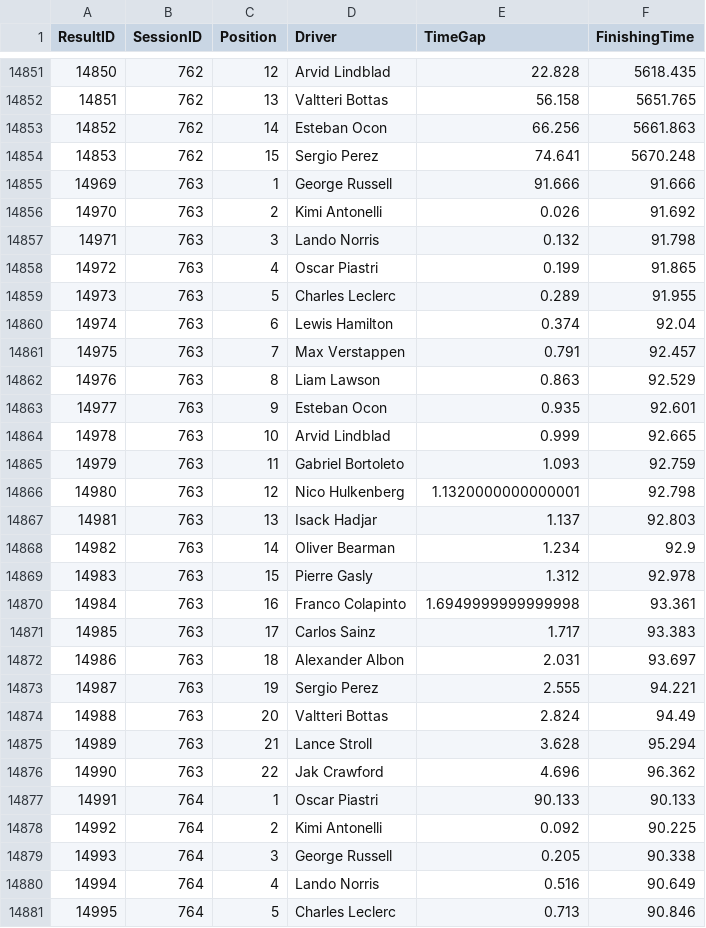
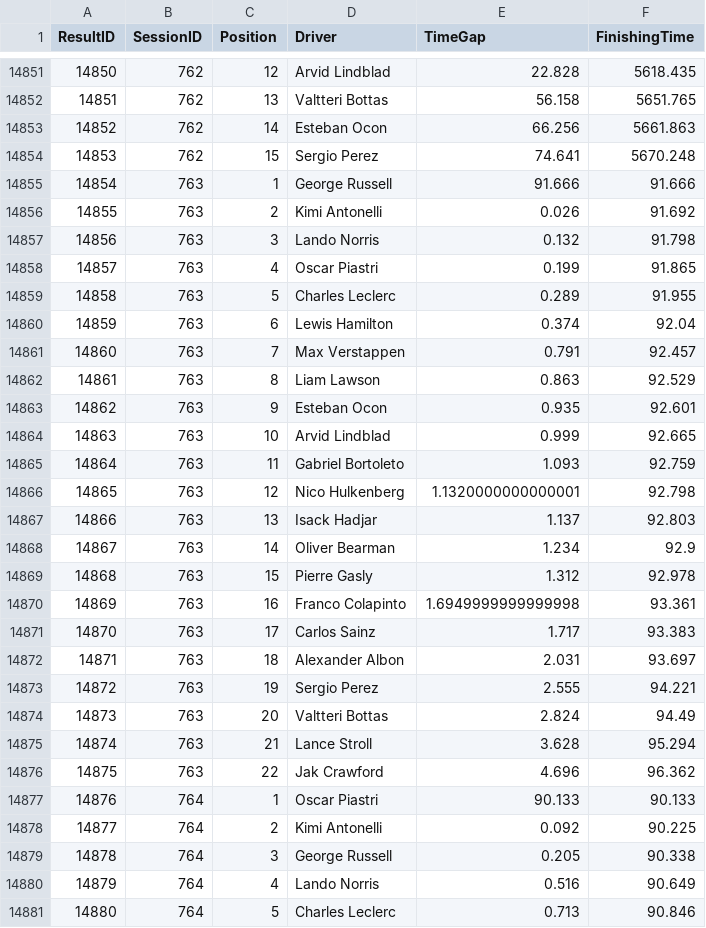
Before and after one commit to kdaanoy/F1nalyse, a CSV file: Website/f1nalyse/public/data/Results.csv, drawn as a sheet; only a part is shown, gaps mark what is left out; the diff covers the shown part only.

```diff
--- a/Website/f1nalyse/public/data/Results.csv
+++ b/Website/f1nalyse/public/data/Results.csv
@@ -30234,28 +30234,28 @@ ResultID,SessionID,Position,Driver,TimeGap,FinishingTime
 14853,762,15,Sergio Perez,74.641,5670.248
-14969,763,1,George Russell,91.666,91.666
-14970,763,2,Kimi Antonelli,0.026,91.692
-14971,763,3,Lando Norris,0.132,91.798
-14972,763,4,Oscar Piastri,0.199,91.865
-14973,763,5,Charles Leclerc,0.289,91.955
-14974,763,6,Lewis Hamilton,0.374,92.04
-14975,763,7,Max Verstappen,0.791,92.457
-14976,763,8,Liam Lawson,0.863,92.529
-14977,763,9,Esteban Ocon,0.935,92.601
-14978,763,10,Arvid Lindblad,0.999,92.665
-14979,763,11,Gabriel Bortoleto,1.093,92.759
-14980,763,12,Nico Hulkenberg,1.1320000000000001,92.798
-14981,763,13,Isack Hadjar,1.137,92.803
-14982,763,14,Oliver Bearman,1.234,92.9
-14983,763,15,Pierre Gasly,1.312,92.978
-14984,763,16,Franco Colapinto,1.6949999999999998,93.361
-14985,763,17,Carlos Sainz,1.717,93.383
-14986,763,18,Alexander Albon,2.031,93.697
-14987,763,19,Sergio Perez,2.555,94.221
-14988,763,20,Valtteri Bottas,2.824,94.49
-14989,763,21,Lance Stroll,3.628,95.294
-14990,763,22,Jak Crawford,4.696,96.362
-14991,764,1,Oscar Piastri,90.133,90.133
-14992,764,2,Kimi Antonelli,0.092,90.225
-14993,764,3,George Russell,0.205,90.338
-14994,764,4,Lando Norris,0.516,90.649
-14995,764,5,Charles Leclerc,0.713,90.846
+14854,763,1,George Russell,91.666,91.666
+14855,763,2,Kimi Antonelli,0.026,91.692
+14856,763,3,Lando Norris,0.132,91.798
+14857,763,4,Oscar Piastri,0.199,91.865
+14858,763,5,Charles Leclerc,0.289,91.955
+14859,763,6,Lewis Hamilton,0.374,92.04
+14860,763,7,Max Verstappen,0.791,92.457
+14861,763,8,Liam Lawson,0.863,92.529
+14862,763,9,Esteban Ocon,0.935,92.601
+14863,763,10,Arvid Lindblad,0.999,92.665
+14864,763,11,Gabriel Bortoleto,1.093,92.759
+14865,763,12,Nico Hulkenberg,1.1320000000000001,92.798
+14866,763,13,Isack Hadjar,1.137,92.803
+14867,763,14,Oliver Bearman,1.234,92.9
+14868,763,15,Pierre Gasly,1.312,92.978
+14869,763,16,Franco Colapinto,1.6949999999999998,93.361
+14870,763,17,Carlos Sainz,1.717,93.383
+14871,763,18,Alexander Albon,2.031,93.697
+14872,763,19,Sergio Perez,2.555,94.221
+14873,763,20,Valtteri Bottas,2.824,94.49
+14874,763,21,Lance Stroll,3.628,95.294
+14875,763,22,Jak Crawford,4.696,96.362
+14876,764,1,Oscar Piastri,90.133,90.133
+14877,764,2,Kimi Antonelli,0.092,90.225
+14878,764,3,George Russell,0.205,90.338
+14879,764,4,Lando Norris,0.516,90.649
+14880,764,5,Charles Leclerc,0.713,90.846
```
Also changed, not shown: 84 edited cells elsewhere in this file, Website/f1nalyse/public/data/driver_data.csv, Website/f1nalyse/public/data/race2_predictions.csv, 3 other files.
